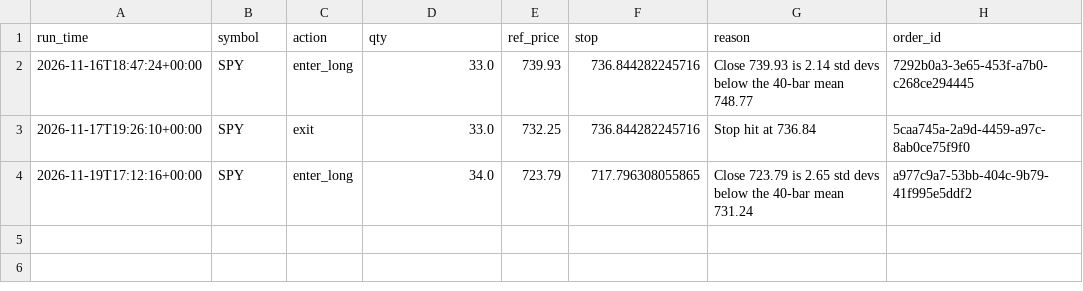
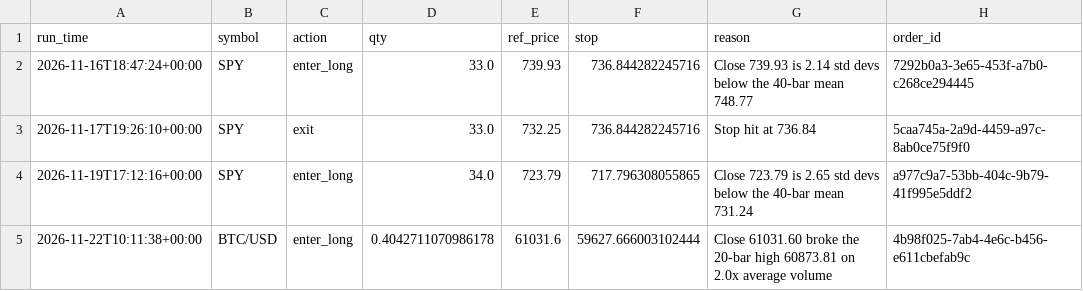
Before and after one commit to yoav1010/trading-bot, a CSV file: logs/trades.csv, drawn as a sheet; the diff names each change by its address in the sheet, - before the commit and + after, or states it on an @@ line.

```diff
--- a/logs/trades.csv
+++ b/logs/trades.csv
+row 5: 2026-11-22T10:11:38+00:00 | BTC/USD | enter_long | 0.4042711070986178 | 61031.6 | 59627.666003102444 | Close 61031.60 broke the 20-bar high 60873.81 on 2.0x average volume | 4b98f025-7ab4-4e6c-b456-e611cbefab9c
```
Also changed, not shown: logs/equity.csv, logs/signals.csv, 1 other file.
